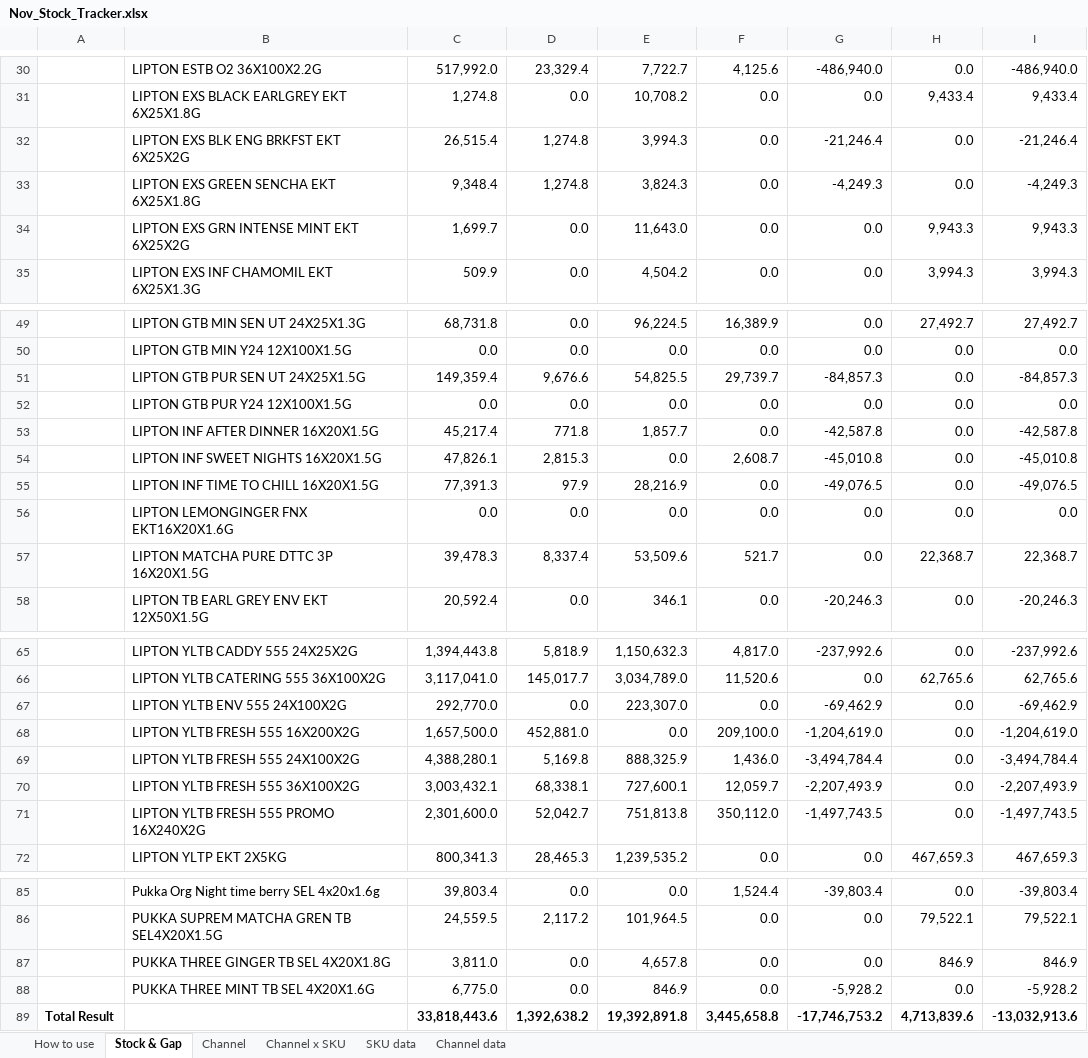
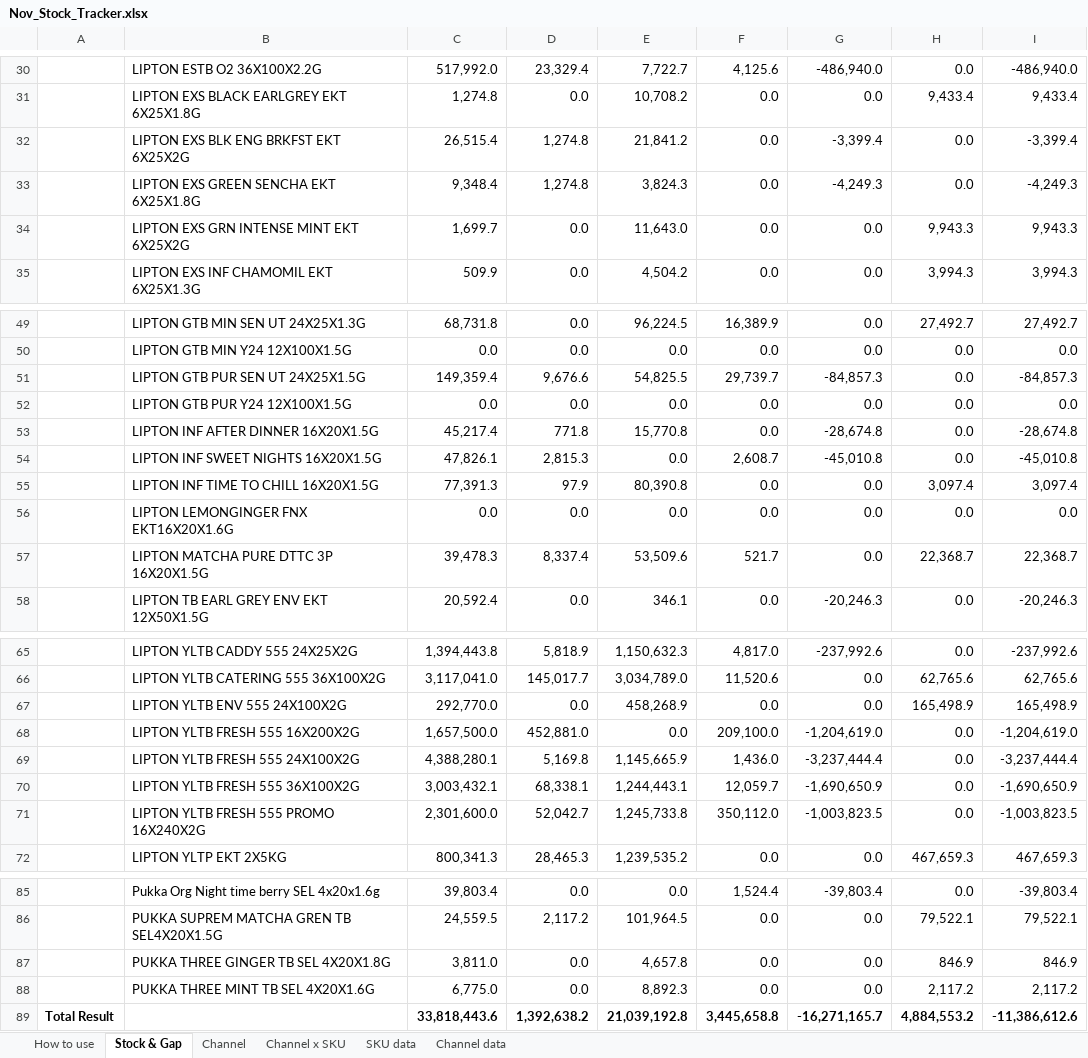
Before and after one commit to abdulrahmanabueldahab-ux/nov-stock-tracker, an Excel workbook: Nov_Stock_Tracker.xlsx, sheet Stock & Gap, drawn as a sheet; only a part is shown, gaps mark what is left out; values as stored, in another font and other column widths than the file's, no borders; the diff covers the shown part only; the diff names each change by its address in the sheet, - before the commit and + after, or states it on an @@ line.

```diff
--- a/Nov_Stock_Tracker.xlsx (sheet Stock & Gap)
+++ b/Nov_Stock_Tracker.xlsx (sheet Stock & Gap)
-E32: 3,994.3
+E32: 21,841.2
-G32: -21,246.4
+G32: -3,399.4
-I32: -21,246.4
+I32: -3,399.4
-E53: 1,857.7
+E53: 15,770.8
-G53: -42,587.8
+G53: -28,674.8
-I53: -42,587.8
+I53: -28,674.8
-E55: 28,216.9
+E55: 80,390.8
-G55: -49,076.5
+G55: 0.0
-H55: 0.0
+H55: 3,097.4
-I55: -49,076.5
+I55: 3,097.4
-E67: 223,307.0
+E67: 458,268.9
-G67: -69,462.9
+G67: 0.0
-H67: 0.0
+H67: 165,498.9
-I67: -69,462.9
+I67: 165,498.9
-E69: 888,325.9
+E69: 1,145,665.9
-G69: -3,494,784.4
+G69: -3,237,444.4
-I69: -3,494,784.4
+I69: -3,237,444.4
-E70: 727,600.1
+E70: 1,244,443.1
-G70: -2,207,493.9
+G70: -1,690,650.9
-I70: -2,207,493.9
+I70: -1,690,650.9
-E71: 751,813.8
+E71: 1,245,733.8
-G71: -1,497,743.5
+G71: -1,003,823.5
-I71: -1,497,743.5
+I71: -1,003,823.5
-E88: 846.9
+E88: 8,892.3
-G88: -5,928.2
+G88: 0.0
-H88: 0.0
+H88: 2,117.2
-I88: -5,928.2
+I88: 2,117.2
-E89: 19,392,891.8
+E89: 21,039,192.8
-G89: -17,746,753.2
+G89: -16,271,165.7
-H89: 4,713,839.6
+H89: 4,884,553.2
-I89: -13,032,913.6
+I89: -11,386,612.6
```
Also changed, not shown: 3 edited cells elsewhere in this sheet, sheet Channel data, sheet SKU data, sheet Channel x SKU, sheet How to use, Stock_Sales_Tracker.xlsx, 1 other file.
